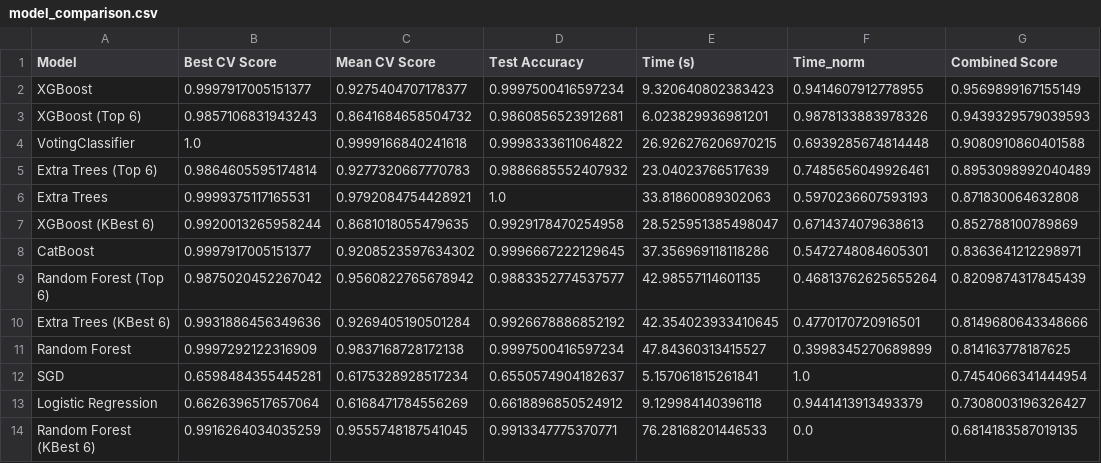
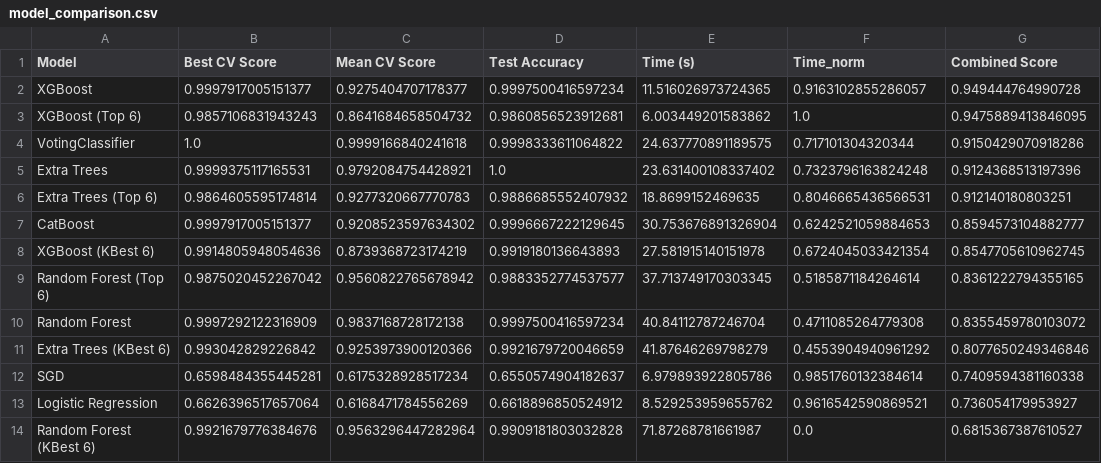
Before and after one commit to huaxel/mushroom-ai, a CSV file: api/models/model_comparison.csv, drawn as a sheet.

Commit message:
last notebook test run

```diff
--- a/api/models/model_comparison.csv
+++ b/api/models/model_comparison.csv
@@ -1,14 +1,14 @@
 Model,Best CV Score,Mean CV Score,Test Accuracy,Time (s),Time_norm,Combined Score
-XGBoost,0.9997917005151377,0.9275404707178377,0.9997500416597234,9.320640802383423,0.9414607912778955,0.9569899167155149
-XGBoost (Top 6),0.9857106831943243,0.8641684658504732,0.9860856523912681,6.023829936981201,0.9878133883978326,0.9439329579039593
-VotingClassifier,1.0,0.9999166840241618,0.9998333611064822,26.926276206970215,0.6939285674814448,0.9080910860401588
-Extra Trees (Top 6),0.9864605595174814,0.9277320667770783,0.9886685552407932,23.04023766517639,0.7485656049926461,0.8953098992040489
-Extra Trees,0.9999375117165531,0.9792084754428921,1.0,33.81860089302063,0.5970236607593193,0.871830064632808
-XGBoost (KBest 6),0.9920013265958244,0.8681018055479635,0.9929178470254958,28.525951385498047,0.6714374079638613,0.852788100789869
-CatBoost,0.9997917005151377,0.9208523597634302,0.9996667222129645,37.356969118118286,0.5472748084605301,0.8363641212298971
-Random Forest (Top 6),0.9875020452267042,0.9560822765678942,0.9883352774537577,42.98557114601135,0.46813762625655264,0.8209874317845439
-Extra Trees (KBest 6),0.9931886456349636,0.9269405190501284,0.9926678886852192,42.354023933410645,0.4770170720916501,0.8149680643348666
-Random Forest,0.9997292122316909,0.9837168728172138,0.9997500416597234,47.84360313415527,0.3998345270689899,0.814163778187625
-SGD,0.6598484355445281,0.6175328928517234,0.6550574904182637,5.157061815261841,1.0,0.7454066341444954
-Logistic Regression,0.6626396517657064,0.6168471784556269,0.6618896850524912,9.129984140396118,0.9441413913493379,0.7308003196326427
-Random Forest (KBest 6),0.9916264034035259,0.9555748187541045,0.9913347775370771,76.28168201446533,0.0,0.6814183587019135
+XGBoost,0.9997917005151377,0.9275404707178377,0.9997500416597234,11.516026973724365,0.9163102855286057,0.949444764990728
+XGBoost (Top 6),0.9857106831943243,0.8641684658504732,0.9860856523912681,6.003449201583862,1.0,0.9475889413846095
+VotingClassifier,1.0,0.9999166840241618,0.9998333611064822,24.637770891189575,0.717101304320344,0.9150429070918286
+Extra Trees,0.9999375117165531,0.9792084754428921,1.0,23.631400108337402,0.7323796163824248,0.9124368513197396
+Extra Trees (Top 6),0.9864605595174814,0.9277320667770783,0.9886685552407932,18.8699152469635,0.8046665436566531,0.912140180803251
+CatBoost,0.9997917005151377,0.9208523597634302,0.9996667222129645,30.753676891326904,0.6242521059884653,0.8594573104882777
+XGBoost (KBest 6),0.9914805948054636,0.8739368723174219,0.9919180136643893,27.581915140151978,0.6724045033421354,0.8547705610962745
+Random Forest (Top 6),0.9875020452267042,0.9560822765678942,0.9883352774537577,37.713749170303345,0.5185871184264614,0.8361222794355165
+Random Forest,0.9997292122316909,0.9837168728172138,0.9997500416597234,40.84112787246704,0.4711085264779308,0.8355459780103072
+Extra Trees (KBest 6),0.993042829226842,0.9253973900120366,0.9921679720046659,41.87646269798279,0.4553904940961292,0.8077650249346846
+SGD,0.6598484355445281,0.6175328928517234,0.6550574904182637,6.979893922805786,0.9851760132384614,0.7409594381160338
+Logistic Regression,0.6626396517657064,0.6168471784556269,0.6618896850524912,8.529253959655762,0.9616542590869521,0.736054179953927
+Random Forest (KBest 6),0.9921679776384676,0.9563296447282964,0.9909181803032828,71.87268781661987,0.0,0.6815367387610527
```
Also changed, not shown: 4 other files.
